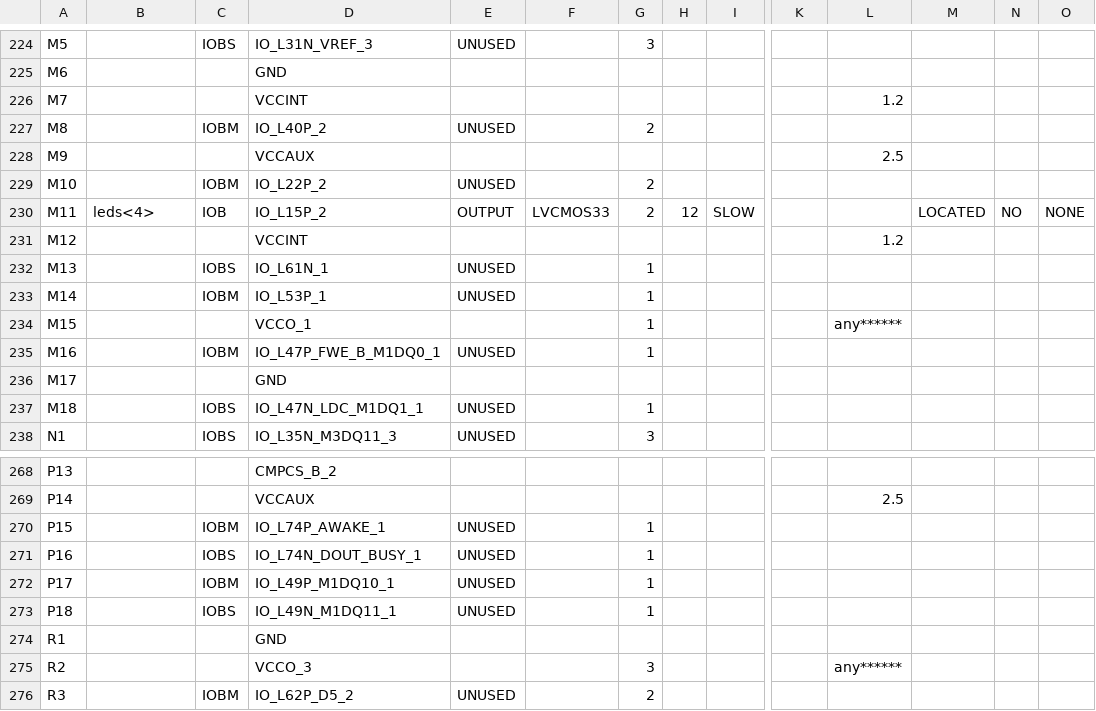
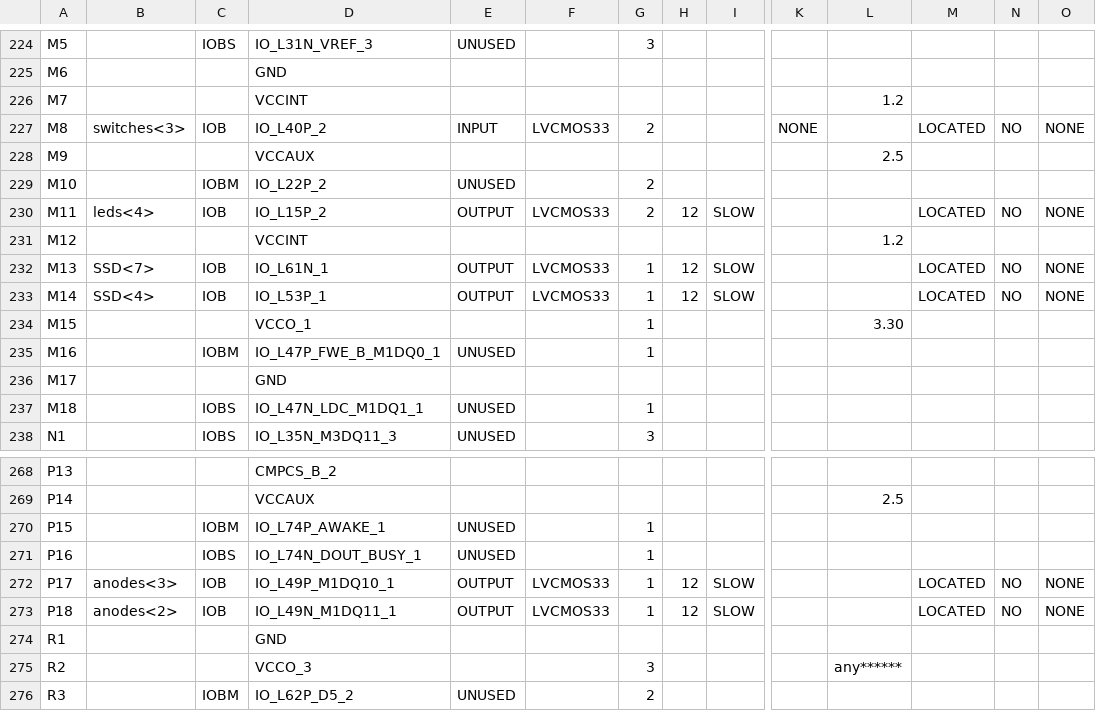
Before and after one commit to entrnickvana/FPGA, a CSV file: assign1/led_Mod_pad.csv, drawn as a sheet; only a part is shown, gaps mark what is left out; the diff covers the shown part only; the diff names each change by its address in the sheet, - before the commit and + after, or states it on an @@ line.

```diff
--- a/assign1/led_Mod_pad.csv
+++ b/assign1/led_Mod_pad.csv
-B227: (empty)
+B227: switches<3>
-C227: IOBM
+C227: IOB
-E227: UNUSED
+E227: INPUT
-F227: (empty)
+F227: LVCMOS33
-K227: (empty)
+K227: NONE
-M227: (empty)
+M227: LOCATED
-N227: (empty)
+N227: NO
-O227: (empty)
+O227: NONE
-B232: (empty)
+B232: SSD<7>
-C232: IOBS
+C232: IOB
-E232:E233: UNUSED
+E232:E233: OUTPUT
-F232:F233: (empty)
+F232:F233: LVCMOS33
-H232:H233: (empty)
+H232:H233: 12
-I232:I233: (empty)
+I232:I233: SLOW
-M232:M233: (empty)
+M232:M233: LOCATED
-N232:N233: (empty)
+N232:N233: NO
-O232:O233: (empty)
+O232:O233: NONE
-B233: (empty)
+B233: SSD<4>
-C233: IOBM
+C233: IOB
-L234: any******
+L234: 3.30
-B272: (empty)
+B272: anodes<3>
-C272: IOBM
+C272: IOB
-E272:E273: UNUSED
+E272:E273: OUTPUT
-F272:F273: (empty)
+F272:F273: LVCMOS33
-H272:H273: (empty)
+H272:H273: 12
-I272:I273: (empty)
+I272:I273: SLOW
-M272:M273: (empty)
+M272:M273: LOCATED
-N272:N273: (empty)
+N272:N273: NO
-O272:O273: (empty)
+O272:O273: NONE
-B273: (empty)
+B273: anodes<2>
-C273: IOBS
+C273: IOB
```
Also changed, not shown: 142 edited cells elsewhere in this file, 45 other files.
